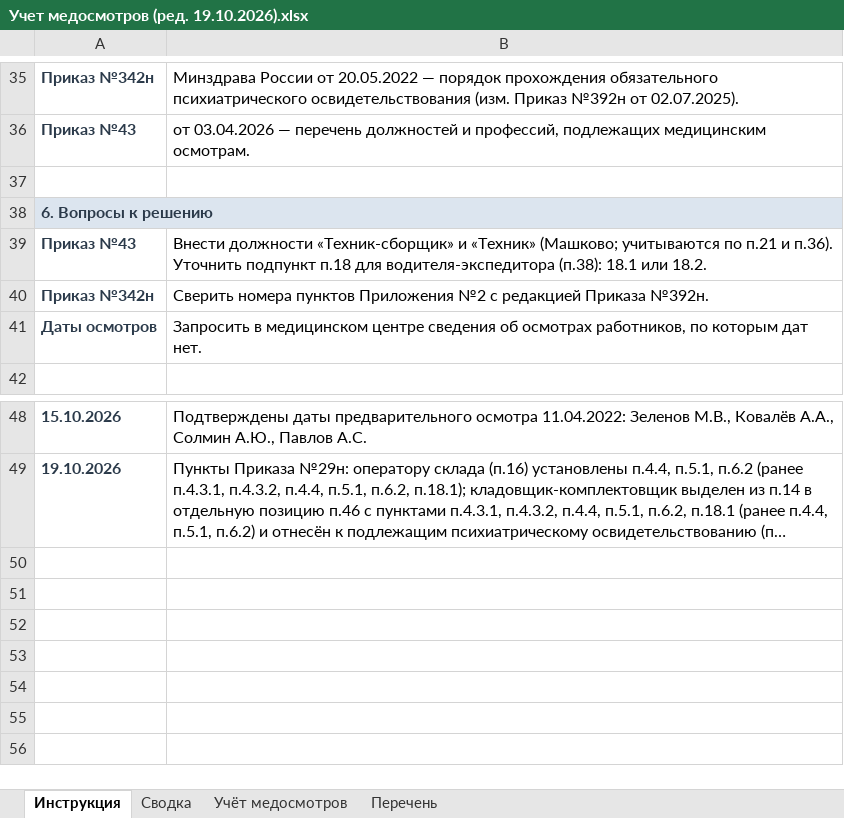
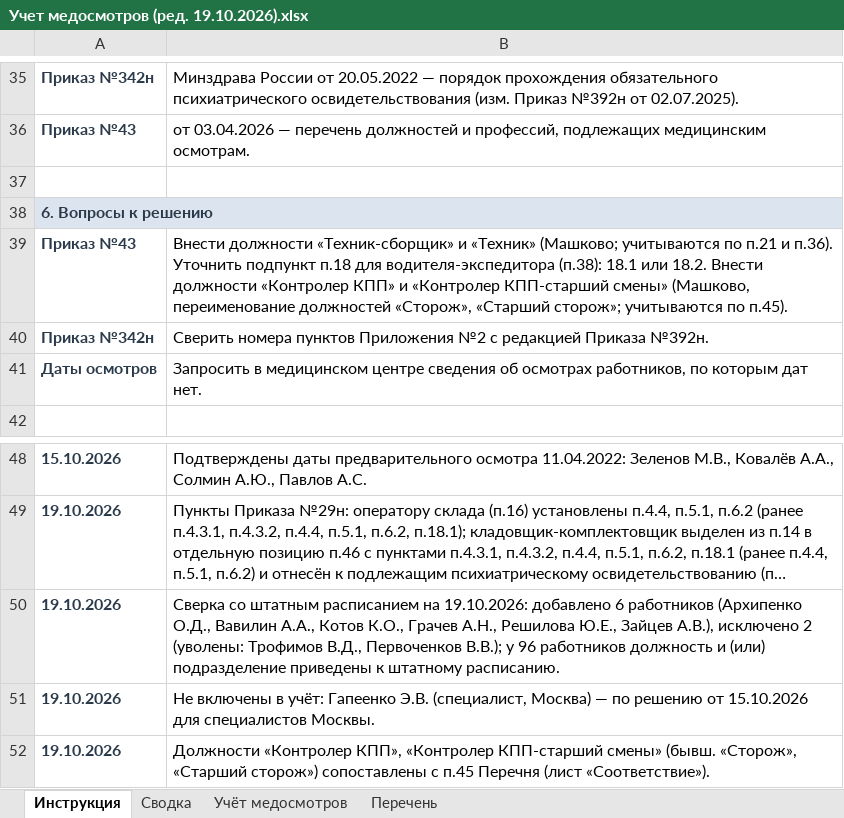
Before and after one commit to aigulaikesheva-eng/-, an Excel workbook: МО 19.10.2026/Учет медосмотров (ред. 19.10.2026).xlsx, sheet Инструкция, drawn as a sheet; only a part is shown, gaps mark what is left out; long unchanged cells end in …; values as stored, in another font and other column widths than the file's, no borders; the diff names each change by its address in the sheet, - before the commit and + after, or states it on an @@ line.

```diff
--- a/МО 19.10.2026/Учет медосмотров (ред. 19.10.2026).xlsx (sheet Инструкция)
+++ b/МО 19.10.2026/Учет медосмотров (ред. 19.10.2026).xlsx (sheet Инструкция)
-B39: …или 18.2.
+B39: …или 18.2. Внести должности «Контролер КПП» и «Контролер КПП-старший смены» (Машково, переименование должностей «Сторож», «Старший сторож»; учитываются по п.45).
+row 50: 19.10.2026 | Сверка со штатным расписанием на 19.10.2026: добавлено 6 работников (Архипенко О.Д., Вавилин А.А., Котов К.О., Грачев А.Н., Решилова Ю.Е., Зайцев А.В.), исключено 2 (уволены: Трофимов В.Д., Первоченков В.В.); у 96 работников должность и (или) подразделение приведены к штатному расписанию.
+row 51: 19.10.2026 | Не включены в учёт: Гапеенко Э.В. (специалист, Москва) — по решению от 15.10.2026 для специалистов Москвы.
+row 52: 19.10.2026 | Должности «Контролер КПП», «Контролер КПП-старший смены» (бывш. «Сторож», «Старший сторож») сопоставлены с п.45 Перечня (лист «Соответствие»).
```
Also changed, not shown: sheet Учёт медосмотров, sheet Сводка, sheet Перечень, formulas that keep their value, hidden cells, charts or pictures, МО 19.10.2026/Списки МО итог (ред. 19.10.2026).xlsx, 4 other files.
